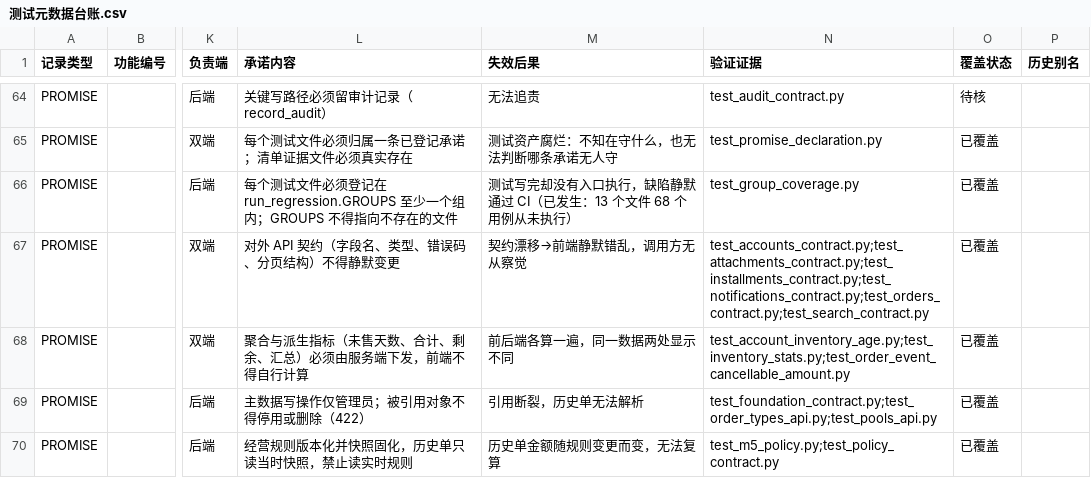
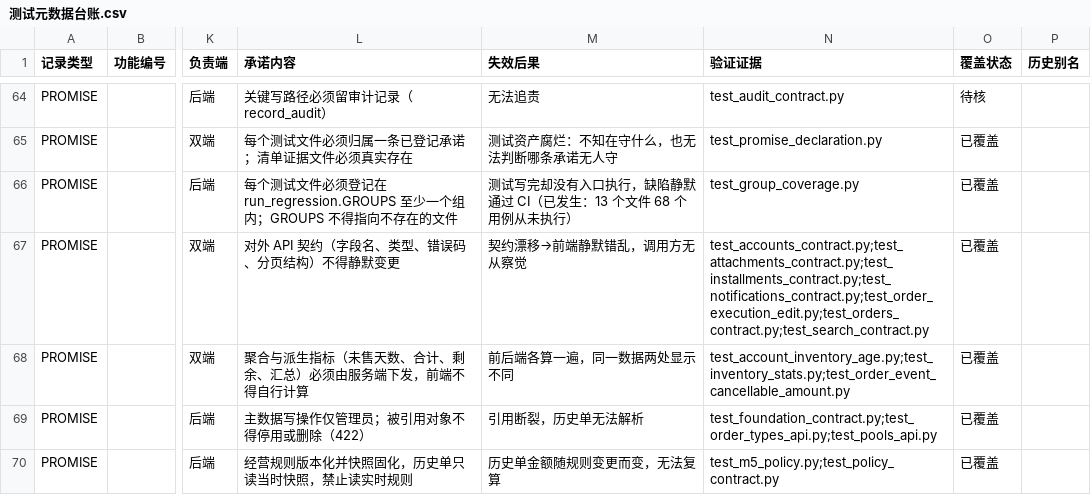
Before and after one commit to heyi2019/hjsd, a CSV file: docs/testing/测试元数据台账.csv, drawn as a sheet; only a part is shown, gaps mark what is left out; the diff names each change by its address in the sheet, - before the commit and + after, or states it on an @@ line.

Commit message:
test: align execution edit coverage with order detail

```diff
--- a/docs/testing/测试元数据台账.csv
+++ b/docs/testing/测试元数据台账.csv
-N67 (验证证据): test_accounts_contract.py;test_attachments_contract.py;test_installments_contract.py;test_notifications_contract.py;test_orders_contract.py;test_search_contract.py
+N67 (验证证据): test_accounts_contract.py;test_attachments_contract.py;test_installments_contract.py;test_notifications_contract.py;test_order_execution_edit.py;test_orders_contract.py;test_search_contract.py
```
Also changed, not shown: 4 other files.
